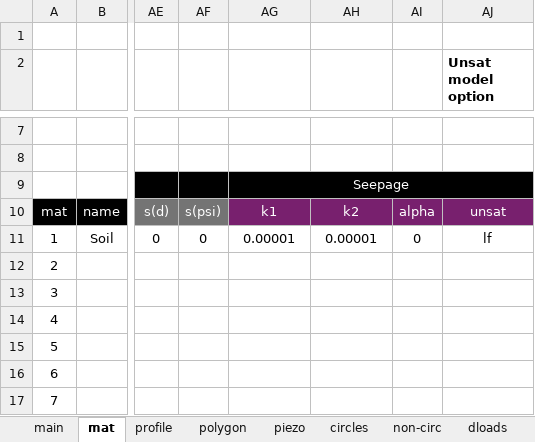
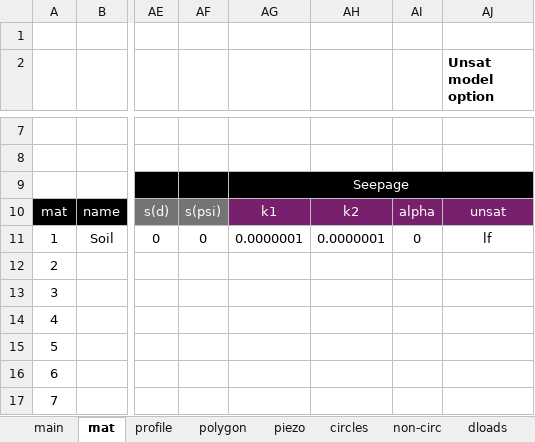
Before and after one commit to njones61/xslope, an Excel workbook: docs/verification/files/rocscience_gw/gw003.xlsx, sheet mat, drawn as a sheet; only a part is shown, gaps mark what is left out; values as stored, in another font and other column widths than the file's, no borders; conditional formats not drawn; the diff names each change by its address in the sheet, - before the commit and + after, or states it on an @@ line.

```diff
--- a/docs/verification/files/rocscience_gw/gw003.xlsx (sheet mat)
+++ b/docs/verification/files/rocscience_gw/gw003.xlsx (sheet mat)
-AG11: 0.00001
+AG11: 0.0000001
-AH11: 0.00001
+AH11: 0.0000001
```
Also changed, not shown: 5 other files.
